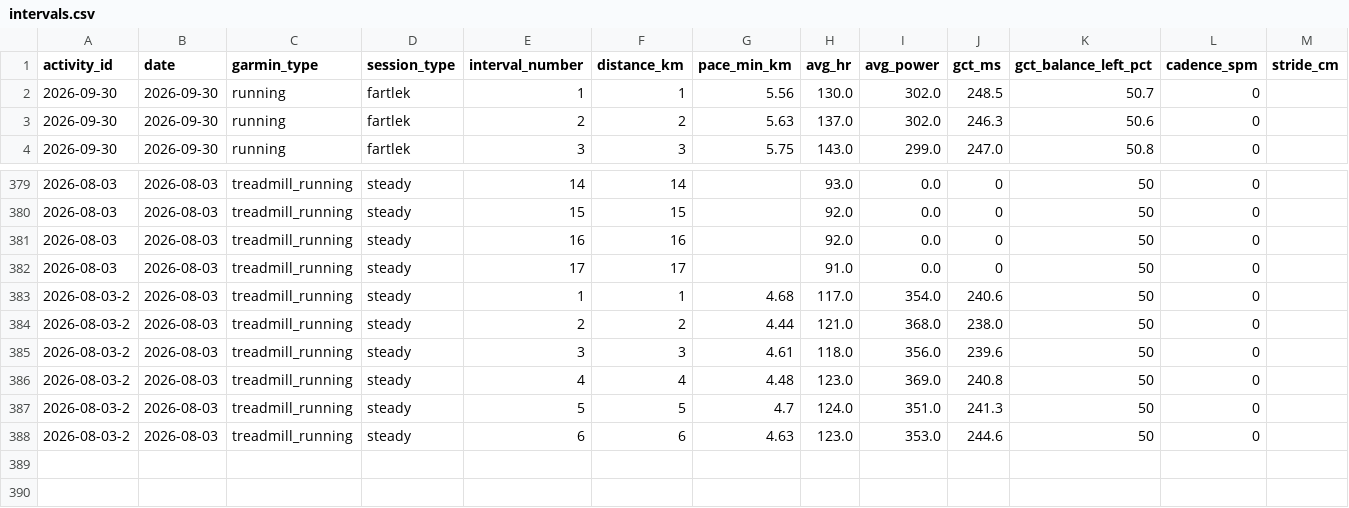
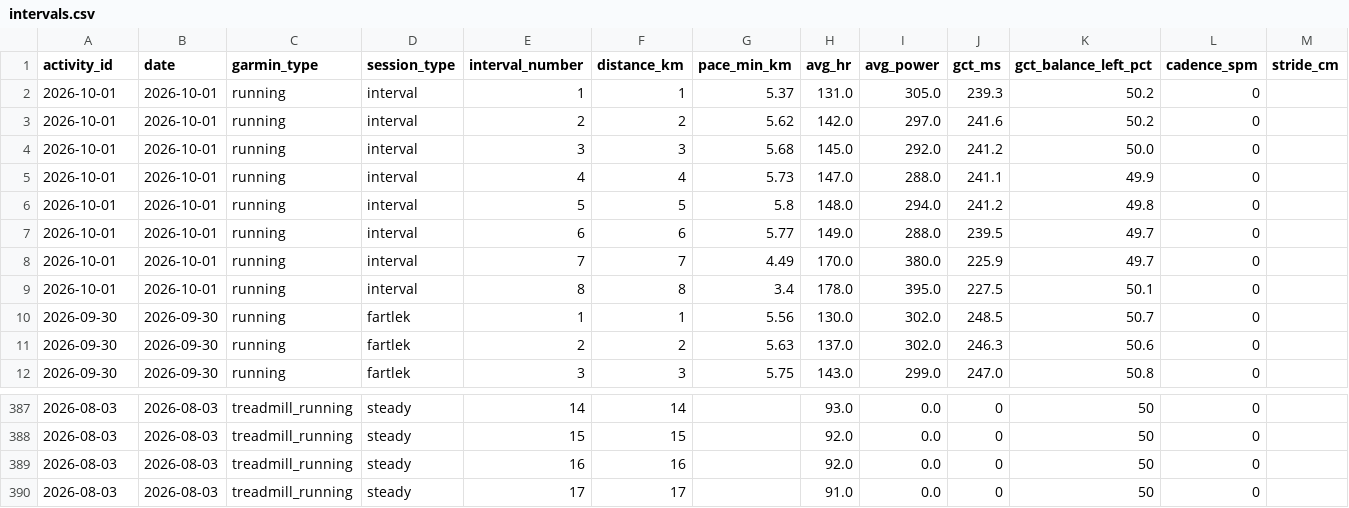
Before and after one commit to hutcheew/health-dashboard, a CSV file: intervals.csv, drawn as a sheet; only a part is shown, gaps mark what is left out; removed rows and columns are numbered as before the commit, all else as after; rows hold the shown columns only; the diff names each change by its address in the sheet, - before the commit and + after, or states it on an @@ line.

```diff
--- a/intervals.csv
+++ b/intervals.csv
+row 2: 2026-10-01 | 2026-10-01 | running | interval | 1 | 1 | 5.37 | 131.0 | 305.0 | 239.3 | 50.2 | 0
+row 3: 2026-10-01 | 2026-10-01 | running | interval | 2 | 2 | 5.62 | 142.0 | 297.0 | 241.6 | 50.2 | 0
+row 4: 2026-10-01 | 2026-10-01 | running | interval | 3 | 3 | 5.68 | 145.0 | 292.0 | 241.2 | 50.0 | 0
+row 5: 2026-10-01 | 2026-10-01 | running | interval | 4 | 4 | 5.73 | 147.0 | 288.0 | 241.1 | 49.9 | 0
+row 6: 2026-10-01 | 2026-10-01 | running | interval | 5 | 5 | 5.8 | 148.0 | 294.0 | 241.2 | 49.8 | 0
+row 7: 2026-10-01 | 2026-10-01 | running | interval | 6 | 6 | 5.77 | 149.0 | 288.0 | 239.5 | 49.7 | 0
+row 8: 2026-10-01 | 2026-10-01 | running | interval | 7 | 7 | 4.49 | 170.0 | 380.0 | 225.9 | 49.7 | 0
+row 9: 2026-10-01 | 2026-10-01 | running | interval | 8 | 8 | 3.4 | 178.0 | 395.0 | 227.5 | 50.1 | 0
-row 383: 2026-08-03-2 | 2026-08-03 | treadmill_running | steady | 1 | 1 | 4.68 | 117.0 | 354.0 | 240.6 | 50 | 0
-row 384: 2026-08-03-2 | 2026-08-03 | treadmill_running | steady | 2 | 2 | 4.44 | 121.0 | 368.0 | 238.0 | 50 | 0
-row 385: 2026-08-03-2 | 2026-08-03 | treadmill_running | steady | 3 | 3 | 4.61 | 118.0 | 356.0 | 239.6 | 50 | 0
-row 386: 2026-08-03-2 | 2026-08-03 | treadmill_running | steady | 4 | 4 | 4.48 | 123.0 | 369.0 | 240.8 | 50 | 0
-row 387: 2026-08-03-2 | 2026-08-03 | treadmill_running | steady | 5 | 5 | 4.7 | 124.0 | 351.0 | 241.3 | 50 | 0
-row 388: 2026-08-03-2 | 2026-08-03 | treadmill_running | steady | 6 | 6 | 4.63 | 123.0 | 353.0 | 244.6 | 50 | 0
```
Also changed, not shown: activities.csv, 3 other files.
